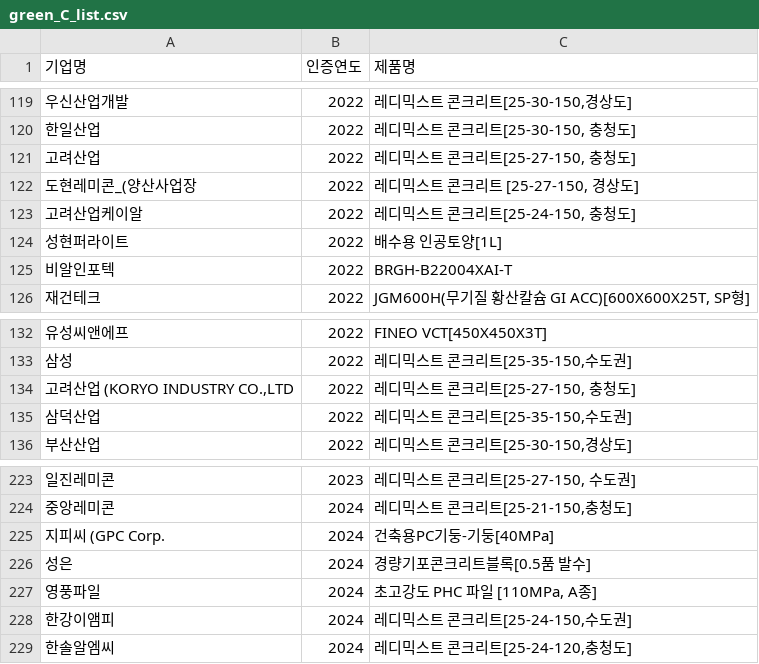
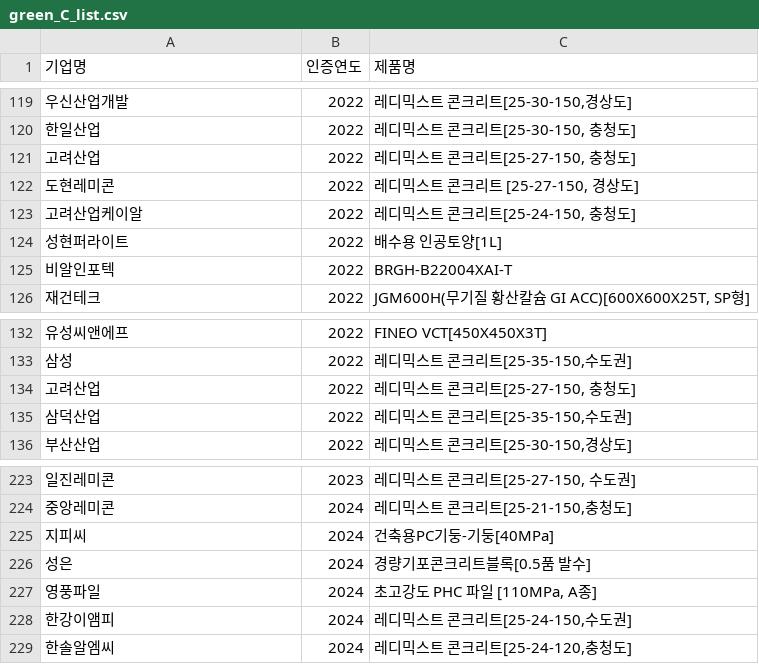
Before and after one commit to Yeyoung70/Yeyoung70, a CSV file: Project/final_ESG/Crawling/Green_list/crawl_result/green_C_list.csv, drawn as a sheet; only a part is shown, gaps mark what is left out; the diff covers the shown part only.

```diff
--- a/Project/final_ESG/Crawling/Green_list/crawl_result/green_C_list.csv
+++ b/Project/final_ESG/Crawling/Green_list/crawl_result/green_C_list.csv
@@ -121,3 +121,3 @@
 고려산업,2022,"레디믹스트 콘크리트[25-27-150, 충청도]"
-도현레미콘_(양산사업장,2022,"레디믹스트 콘크리트 [25-27-150, 경상도]"
+도현레미콘,2022,"레디믹스트 콘크리트 [25-27-150, 경상도]"
 고려산업케이알,2022,"레디믹스트 콘크리트[25-24-150, 충청도]"
@@ -133,3 +133,3 @@
 삼성,2022,"레디믹스트 콘크리트[25-35-150,수도권]"
-"고려산업 (KORYO INDUSTRY CO.,LTD",2022,"레디믹스트 콘크리트[25-27-150, 충청도]"
+고려산업,2022,"레디믹스트 콘크리트[25-27-150, 충청도]"
 삼덕산업,2022,"레디믹스트 콘크리트[25-35-150,수도권]"
@@ -224,3 +224,3 @@
 중앙레미콘,2024,"레디믹스트 콘크리트[25-21-150,충청도]"
-지피씨 (GPC Corp.,2024,건축용PC기둥-기둥[40MPa]
+지피씨,2024,건축용PC기둥-기둥[40MPa]
 성은,2024,경량기포콘크리트블록[0.5품 발수]
```
Also changed, not shown: 5 edited cells elsewhere in this file, Project/final_ESG/Crawling/Green_list/crawl_result/green_GR_list.csv, Project/final_ESG/Crawling/Green_list/crawl_result/top200_green_C_list.csv, 17 other files.
